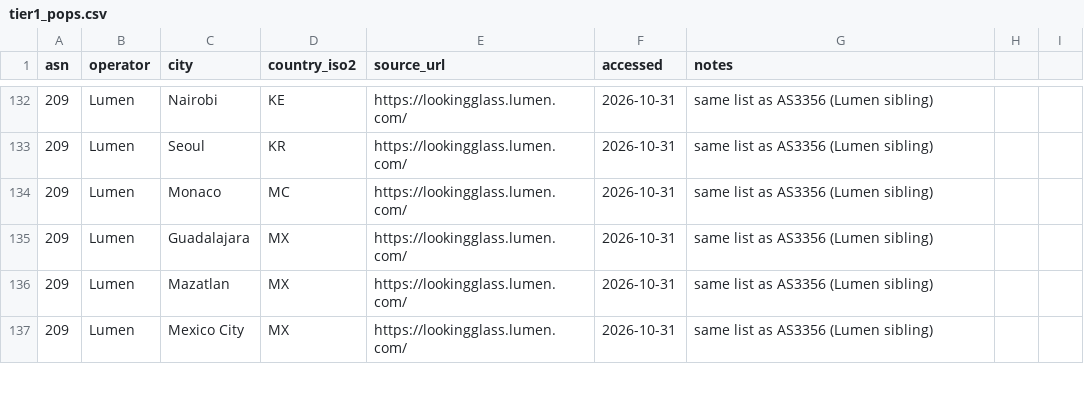
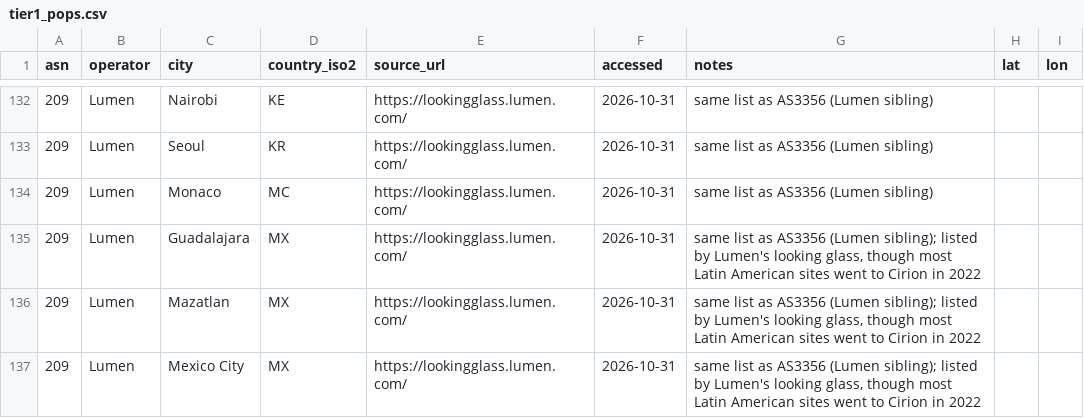
Before and after one commit to miguelrio/ServiceCast, a CSV file: scripts/topologies/tier1_pops.csv, drawn as a sheet; only a part is shown, gaps mark what is left out; the diff covers the shown part only.

```diff
--- a/scripts/topologies/tier1_pops.csv
+++ b/scripts/topologies/tier1_pops.csv
@@ -1 +1 @@
-asn,operator,city,country_iso2,source_url,accessed,notes
+asn,operator,city,country_iso2,source_url,accessed,notes,lat,lon
@@ -135,3 +135,3 @@ asn,operator,city,country_iso2,source_url,accessed,notes
-209,Lumen,Guadalajara,MX,https://lookingglass.lumen.com/,2026-10-31,same list as AS3356 (Lumen sibling)
-209,Lumen,Mazatlan,MX,https://lookingglass.lumen.com/,2026-10-31,same list as AS3356 (Lumen sibling)
-209,Lumen,Mexico City,MX,https://lookingglass.lumen.com/,2026-10-31,same list as AS3356 (Lumen sibling)
+209,Lumen,Guadalajara,MX,https://lookingglass.lumen.com/,2026-10-31,"same list as AS3356 (Lumen sibling); listed by Lumen's looking glass, though most Latin American sites went to Cirion in 2022",,
+209,Lumen,Mazatlan,MX,https://lookingglass.lumen.com/,2026-10-31,"same list as AS3356 (Lumen sibling); listed by Lumen's looking glass, though most Latin American sites went to Cirion in 2022",,
+209,Lumen,Mexico City,MX,https://lookingglass.lumen.com/,2026-10-31,"same list as AS3356 (Lumen sibling); listed by Lumen's looking glass, though most Latin American sites went to Cirion in 2022",,
```
Also changed, not shown: 94 edited cells elsewhere in this file, 5 other files.
